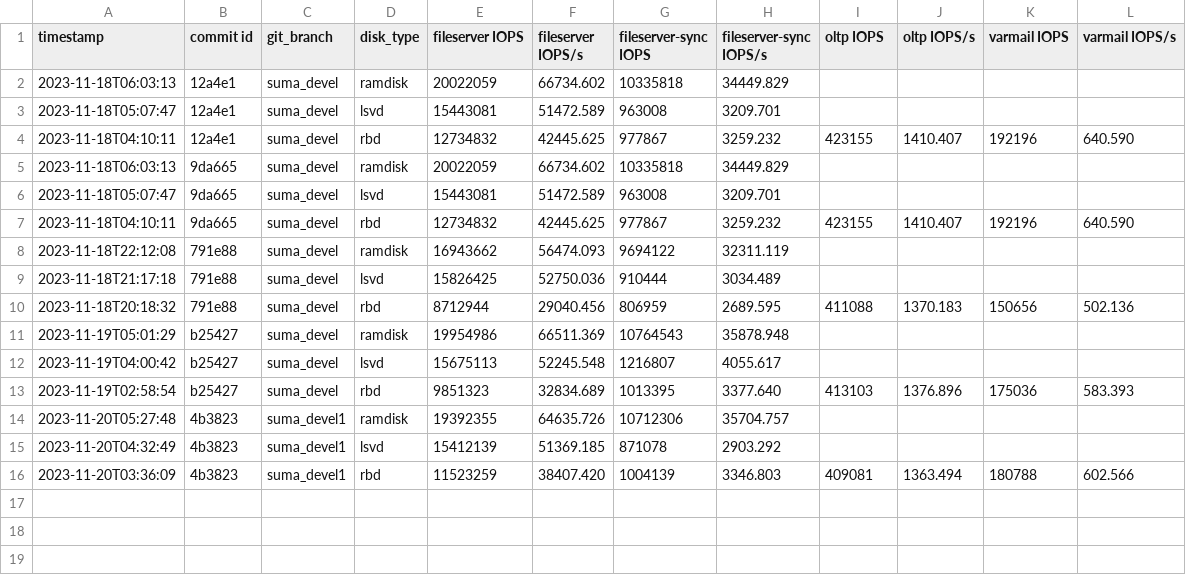
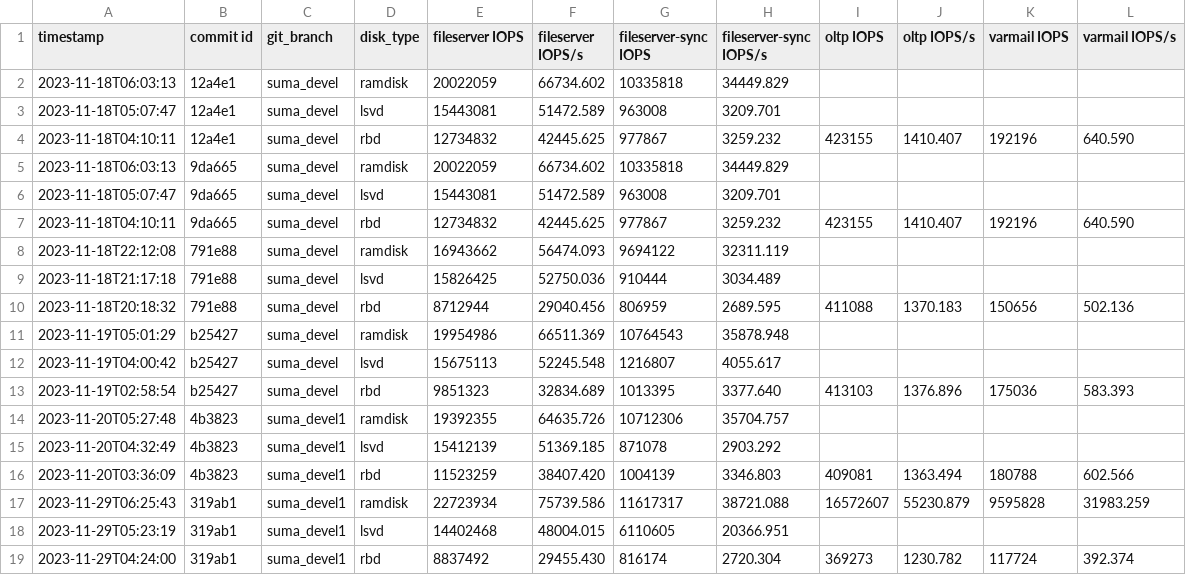
Before and after one commit to CCI-MOC/lsvd-rbd, a CSV file: experiments/results/graphs/filebench_output.csv, drawn as a sheet; the diff names each change by its address in the sheet, - before the commit and + after, or states it on an @@ line.

```diff
--- a/experiments/results/graphs/filebench_output.csv
+++ b/experiments/results/graphs/filebench_output.csv
+row 17: 2023-11-29T06:25:43 | 319ab1 | suma_devel1 | ramdisk | 22723934 | 75739.586 | 11617317 | 38721.088 | 16572607 | 55230.879 | 9595828 | 31983.259
+row 18: 2023-11-29T05:23:19 | 319ab1 | suma_devel1 | lsvd | 14402468 | 48004.015 | 6110605 | 20366.951
+row 19: 2023-11-29T04:24:00 | 319ab1 | suma_devel1 | rbd | 8837492 | 29455.430 | 816174 | 2720.304 | 369273 | 1230.782 | 117724 | 392.374
```
Also changed, not shown: experiments/results/graphs/fio_output.csv, 18 other files.
